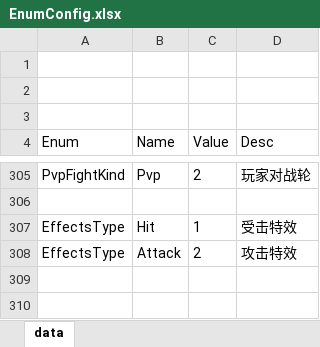
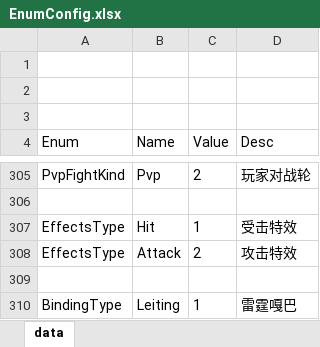
Before and after one commit to snakeazh/cardClient, an Excel workbook: Config/EnumConfig.xlsx, sheet data, drawn as a sheet; only a part is shown, gaps mark what is left out; values as stored, in another font and other column widths than the file's, no borders; the diff names each change by its address in the sheet, - before the commit and + after, or states it on an @@ line.

```diff
--- a/Config/EnumConfig.xlsx (sheet data)
+++ b/Config/EnumConfig.xlsx (sheet data)
+row 309: (empty)
+row 310: BindingType | Leiting | 1 | 雷霆嘎巴
```
Also changed, not shown: Config/GameConst.xlsx, Config/RelicConfig.xlsx, 12 other files.
